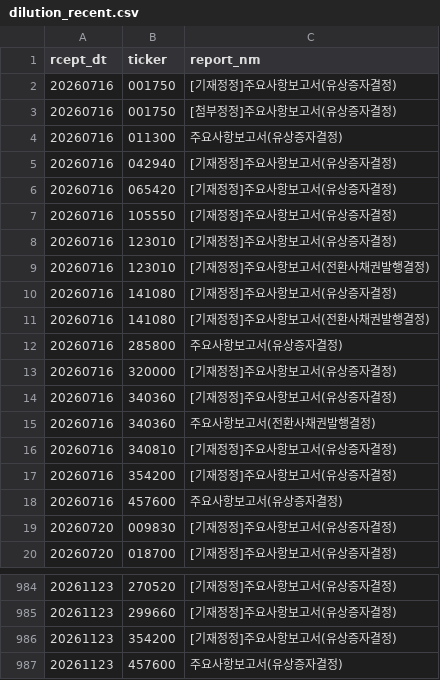
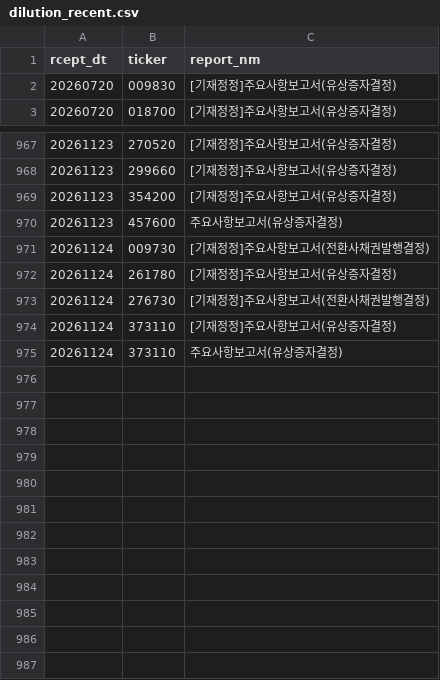
Before and after one commit to bamhobak/kospi-volume, a CSV file: data/dilution_recent.csv, drawn as a sheet; only a part is shown, gaps mark what is left out; removed rows and columns are numbered as before the commit, all else as after; the diff covers the shown part only; the diff names each change by its address in the sheet, - before the commit and + after, or states it on an @@ line.

```diff
--- a/data/dilution_recent.csv
+++ b/data/dilution_recent.csv
-row 2: 20260716 | 001750 | [기재정정]주요사항보고서(유상증자결정)
-row 3: 20260716 | 001750 | [첨부정정]주요사항보고서(유상증자결정)
-row 4: 20260716 | 011300 | 주요사항보고서(유상증자결정)
-row 5: 20260716 | 042940 | [기재정정]주요사항보고서(유상증자결정)
-row 6: 20260716 | 065420 | [기재정정]주요사항보고서(유상증자결정)
-row 7: 20260716 | 105550 | [기재정정]주요사항보고서(유상증자결정)
-row 8: 20260716 | 123010 | [기재정정]주요사항보고서(유상증자결정)
-row 9: 20260716 | 123010 | [기재정정]주요사항보고서(전환사채권발행결정)
-row 10: 20260716 | 141080 | [기재정정]주요사항보고서(유상증자결정)
-row 11: 20260716 | 141080 | [기재정정]주요사항보고서(전환사채권발행결정)
-row 12: 20260716 | 285800 | 주요사항보고서(유상증자결정)
-row 13: 20260716 | 320000 | [기재정정]주요사항보고서(유상증자결정)
-row 14: 20260716 | 340360 | [기재정정]주요사항보고서(유상증자결정)
-row 15: 20260716 | 340360 | 주요사항보고서(전환사채권발행결정)
-row 16: 20260716 | 340810 | [기재정정]주요사항보고서(유상증자결정)
-row 17: 20260716 | 354200 | [기재정정]주요사항보고서(유상증자결정)
-row 18: 20260716 | 457600 | 주요사항보고서(유상증자결정)
+row 971: 20261124 | 009730 | [기재정정]주요사항보고서(전환사채권발행결정)
+row 972: 20261124 | 261780 | [기재정정]주요사항보고서(유상증자결정)
+row 973: 20261124 | 276730 | [기재정정]주요사항보고서(전환사채권발행결정)
+row 974: 20261124 | 373110 | [기재정정]주요사항보고서(유상증자결정)
+row 975: 20261124 | 373110 | 주요사항보고서(유상증자결정)
```
Also changed, not shown: 1 edited cell elsewhere in this file, data/attn_watch.csv, data/disc_watch.csv, 10 other files.
